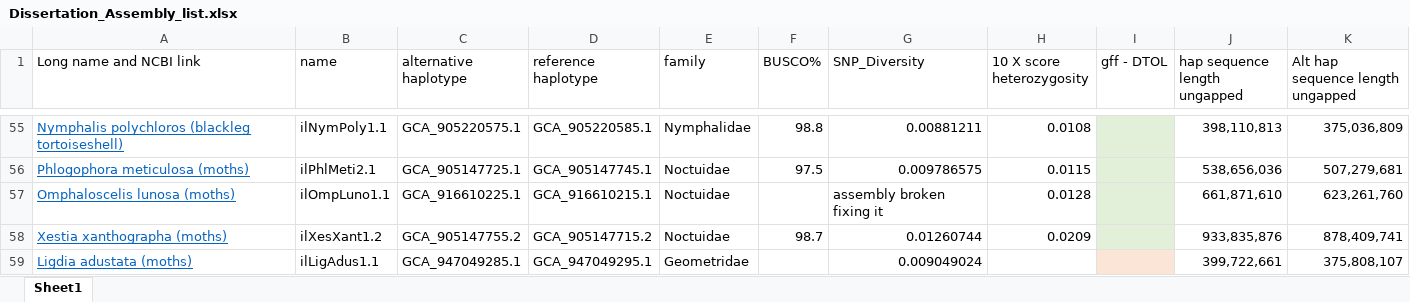
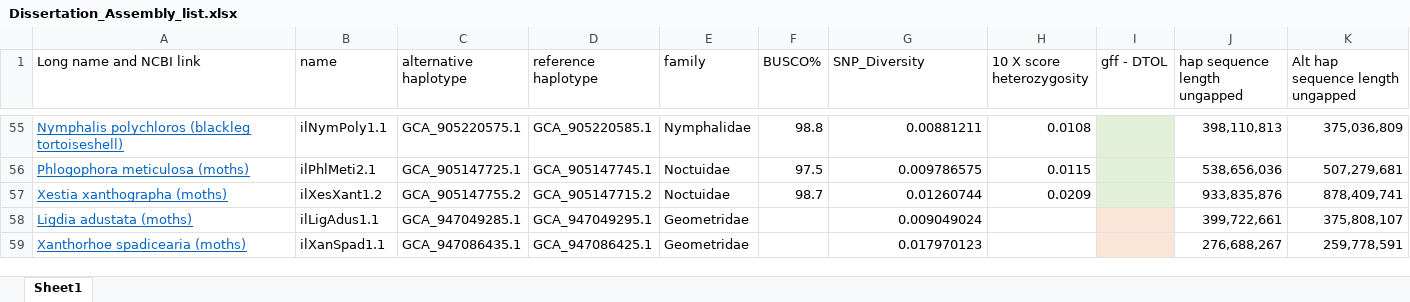
Before and after one commit to B148504/Dissertation_Code, an Excel workbook: Dissertation_Assembly_list.xlsx, sheet Sheet1, drawn as a sheet; only a part is shown, gaps mark what is left out; the shorter side is filled out with more unchanged rows; values as stored, in another font and other column widths than the file's, no borders; the diff names each change by its address in the sheet, - before the commit and + after, or states it on an @@ line.

Commit message:
Add files via upload

```diff
--- a/Dissertation_Assembly_list.xlsx (sheet Sheet1)
+++ b/Dissertation_Assembly_list.xlsx (sheet Sheet1)
-row 57: Omphaloscelis lunosa (moths) | ilOmpLuno1.1 | GCA_916610225.1 | GCA_916610215.1 | Noctuidae |  | assembly broken fixing it | 0.0128 |  | 661,871,610 | 623,261,760
```
